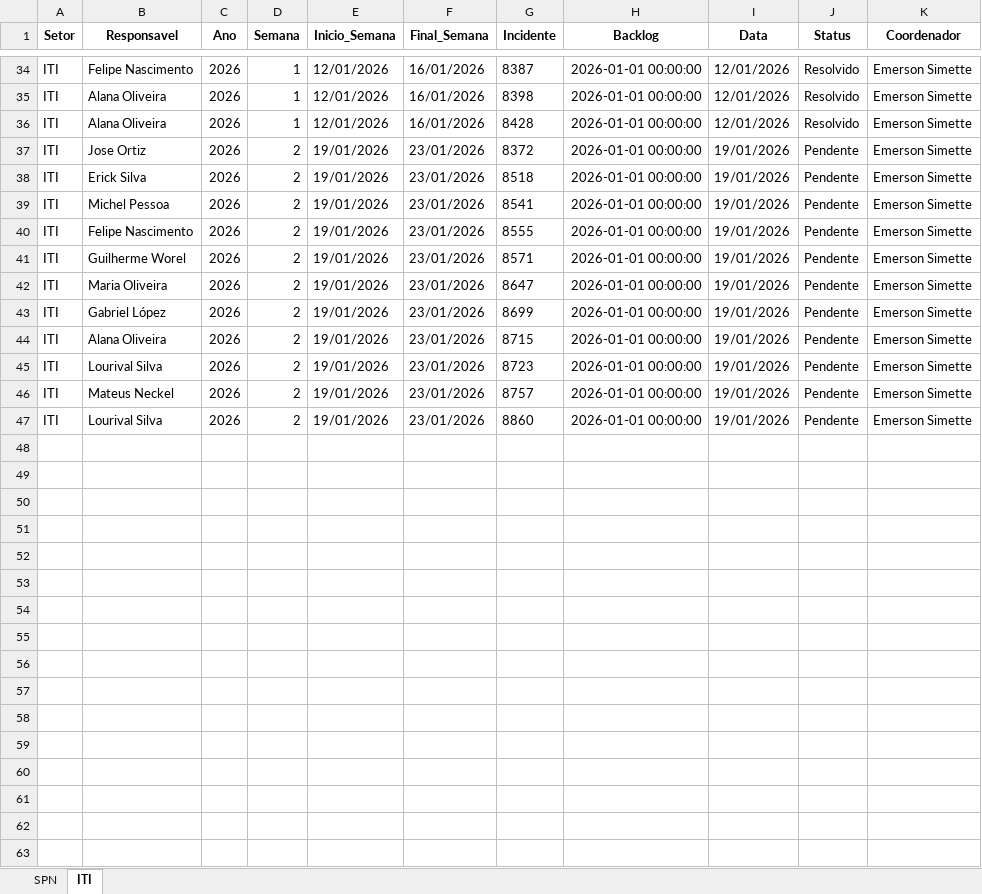
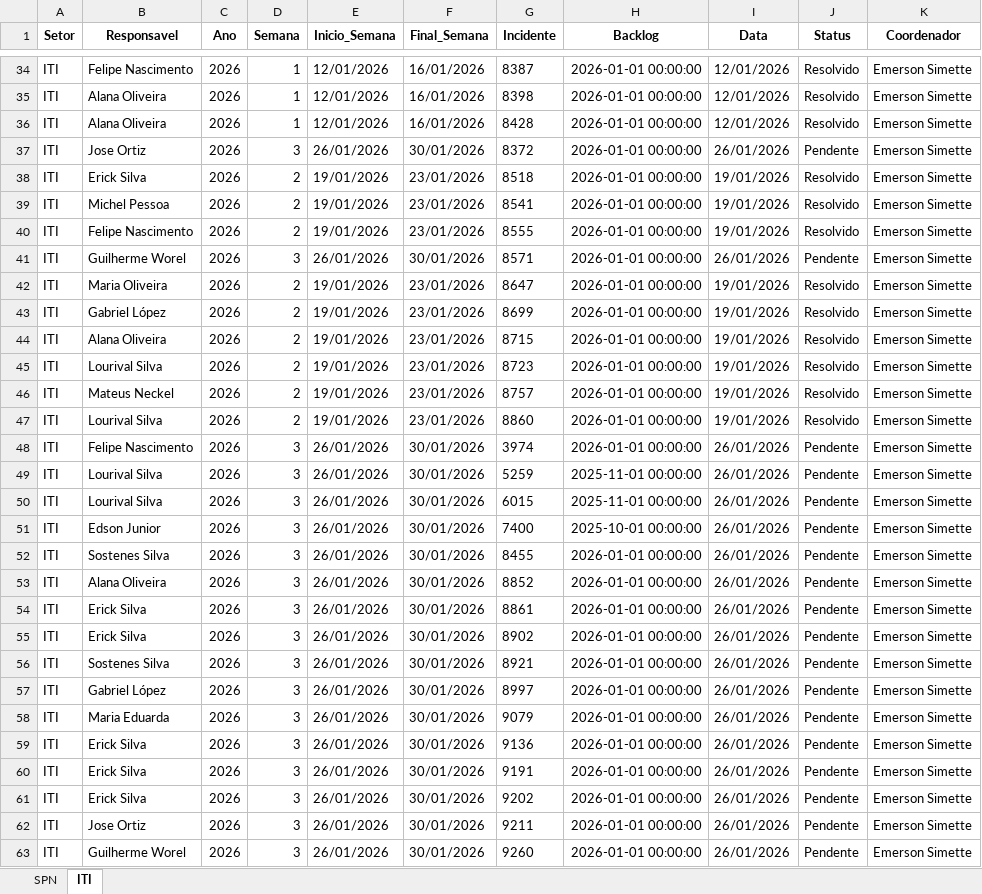
Before and after one commit to GeekFrancisco/Franciscodatais, an Excel workbook: data/base/consolidado.xlsx, sheet ITI, drawn as a sheet; only a part is shown, gaps mark what is left out; values as stored, in another font and other column widths than the file's, no borders; the diff covers the shown part only; the diff names each change by its address in the sheet, - before the commit and + after, or states it on an @@ line.

```diff
--- a/data/base/consolidado.xlsx (sheet ITI)
+++ b/data/base/consolidado.xlsx (sheet ITI)
-D37 (Semana): 2
+D37 (Semana): 3
-E37 (Inicio_Semana): 19/01/2026
+E37 (Inicio_Semana): 26/01/2026
-F37 (Final_Semana): 23/01/2026
+F37 (Final_Semana): 30/01/2026
-I37 (Data): 19/01/2026
+I37 (Data): 26/01/2026
-J38:J40 (Status): Pendente
+J38:J40 (Status): Resolvido
-D41 (Semana): 2
+D41 (Semana): 3
-E41 (Inicio_Semana): 19/01/2026
+E41 (Inicio_Semana): 26/01/2026
-F41 (Final_Semana): 23/01/2026
+F41 (Final_Semana): 30/01/2026
-I41 (Data): 19/01/2026
+I41 (Data): 26/01/2026
-J42:J47 (Status): Pendente
+J42:J47 (Status): Resolvido
+row 48: ITI | Felipe Nascimento | 2026 | 3 | 26/01/2026 | 30/01/2026 | 3974 | 2026-01-01 00:00:00 | 26/01/2026 | Pendente | Emerson Simette
+row 49: ITI | Lourival Silva | 2026 | 3 | 26/01/2026 | 30/01/2026 | 5259 | 2025-11-01 00:00:00 | 26/01/2026 | Pendente | Emerson Simette
+row 50: ITI | Lourival Silva | 2026 | 3 | 26/01/2026 | 30/01/2026 | 6015 | 2025-11-01 00:00:00 | 26/01/2026 | Pendente | Emerson Simette
+row 51: ITI | Edson Junior | 2026 | 3 | 26/01/2026 | 30/01/2026 | 7400 | 2025-10-01 00:00:00 | 26/01/2026 | Pendente | Emerson Simette
+row 52: ITI | Sostenes Silva | 2026 | 3 | 26/01/2026 | 30/01/2026 | 8455 | 2026-01-01 00:00:00 | 26/01/2026 | Pendente | Emerson Simette
+row 53: ITI | Alana Oliveira | 2026 | 3 | 26/01/2026 | 30/01/2026 | 8852 | 2026-01-01 00:00:00 | 26/01/2026 | Pendente | Emerson Simette
+row 54: ITI | Erick Silva | 2026 | 3 | 26/01/2026 | 30/01/2026 | 8861 | 2026-01-01 00:00:00 | 26/01/2026 | Pendente | Emerson Simette
+row 55: ITI | Erick Silva | 2026 | 3 | 26/01/2026 | 30/01/2026 | 8902 | 2026-01-01 00:00:00 | 26/01/2026 | Pendente | Emerson Simette
+row 56: ITI | Sostenes Silva | 2026 | 3 | 26/01/2026 | 30/01/2026 | 8921 | 2026-01-01 00:00:00 | 26/01/2026 | Pendente | Emerson Simette
+row 57: ITI | Gabriel López | 2026 | 3 | 26/01/2026 | 30/01/2026 | 8997 | 2026-01-01 00:00:00 | 26/01/2026 | Pendente | Emerson Simette
+row 58: ITI | Maria Eduarda | 2026 | 3 | 26/01/2026 | 30/01/2026 | 9079 | 2026-01-01 00:00:00 | 26/01/2026 | Pendente | Emerson Simette
+row 59: ITI | Erick Silva | 2026 | 3 | 26/01/2026 | 30/01/2026 | 9136 | 2026-01-01 00:00:00 | 26/01/2026 | Pendente | Emerson Simette
+row 60: ITI | Erick Silva | 2026 | 3 | 26/01/2026 | 30/01/2026 | 9191 | 2026-01-01 00:00:00 | 26/01/2026 | Pendente | Emerson Simette
+row 61: ITI | Erick Silva | 2026 | 3 | 26/01/2026 | 30/01/2026 | 9202 | 2026-01-01 00:00:00 | 26/01/2026 | Pendente | Emerson Simette
+row 62: ITI | Jose Ortiz | 2026 | 3 | 26/01/2026 | 30/01/2026 | 9211 | 2026-01-01 00:00:00 | 26/01/2026 | Pendente | Emerson Simette
+row 63: ITI | Guilherme Worel | 2026 | 3 | 26/01/2026 | 30/01/2026 | 9260 | 2026-01-01 00:00:00 | 26/01/2026 | Pendente | Emerson Simette
```
Also changed, not shown: 4 added rows and 2 edited cells elsewhere in this sheet, sheet SPN, data/base/Backlog_2.xlsx, 5 other files.
